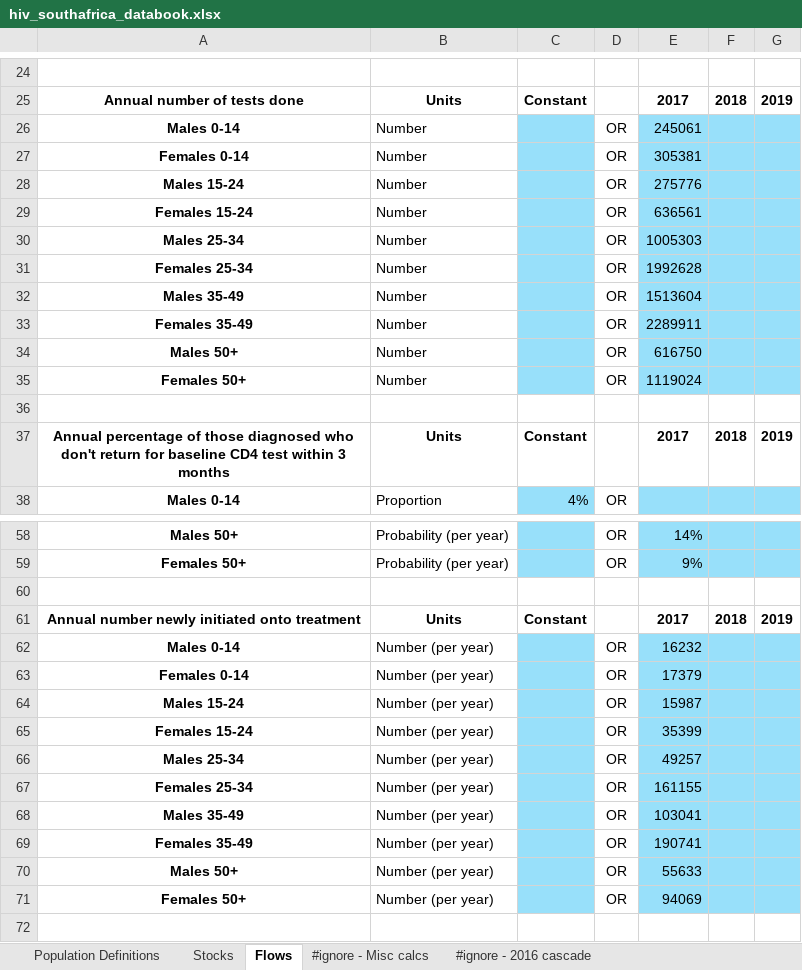
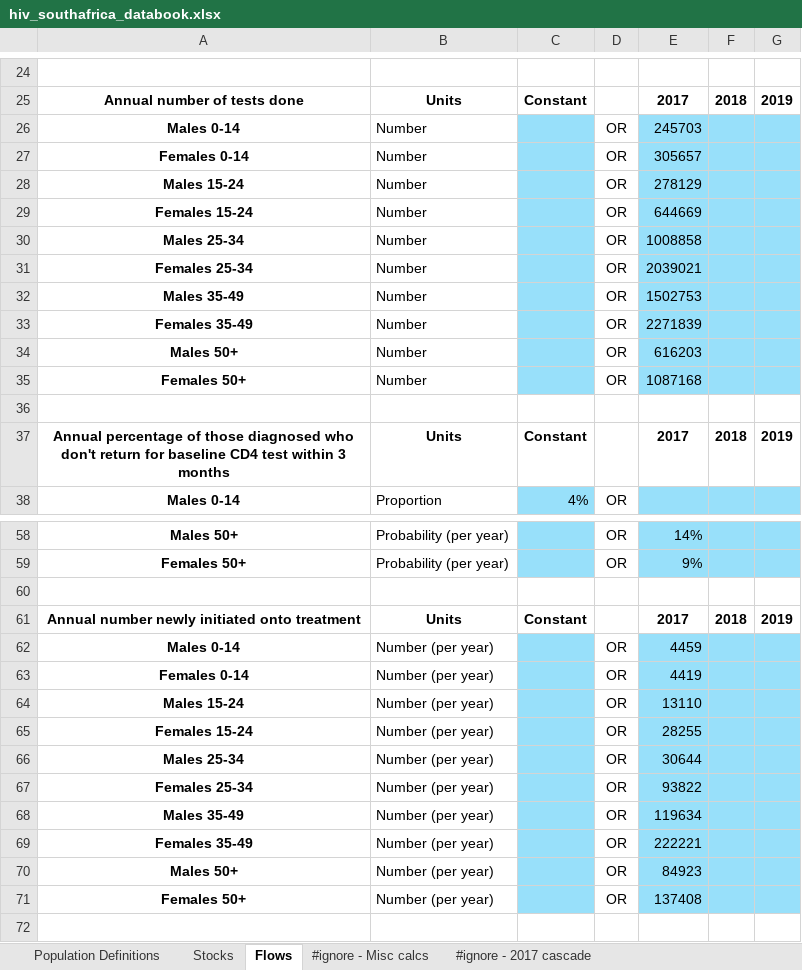
Before and after one commit to robynstuart/cascade-analyses, an Excel workbook: hiv-southafrica/hiv_southafrica_databook.xlsx, sheet Flows, drawn as a sheet; only a part is shown, gaps mark what is left out; values as stored, in another font and other column widths than the file's, no borders; conditional formats not drawn; the diff covers the shown part only; the diff names each change by its address in the sheet, - before the commit and + after, or states it on an @@ line.

```diff
--- a/hiv-southafrica/hiv_southafrica_databook.xlsx (sheet Flows)
+++ b/hiv-southafrica/hiv_southafrica_databook.xlsx (sheet Flows)
-sheet tab: #ignore - 2016 cascade
+sheet tab: #ignore - 2017 cascade
-E26: 245061
+E26: 245703
-E27: 305381
+E27: 305657
-E28: 275776
+E28: 278129
-E29: 636561
+E29: 644669
-E30: 1005303
+E30: 1008858
-E31: 1992628
+E31: 2039021
-E32: 1513604
+E32: 1502753
-E33: 2289911
+E33: 2271839
-E34: 616750
+E34: 616203
-E35: 1119024
+E35: 1087168
-E62: 16232
+E62: 4459
-E63: 17379
+E63: 4419
-E64: 15987
+E64: 13110
-E65: 35399
+E65: 28255
-E66: 49257
+E66: 30644
-E67: 161155
+E67: 93822
-E68: 103041
+E68: 119634
-E69: 190741
+E69: 222221
-E70: 55633
+E70: 84923
-E71: 94069
+E71: 137408
```
Also changed, not shown: 10 edited cells elsewhere in this sheet, sheet #ignore - Misc calcs, sheet #ignore - 2017 cascade, sheet Stocks, t2dm-poltava/t2dm_poltava_progbook.xlsx.
